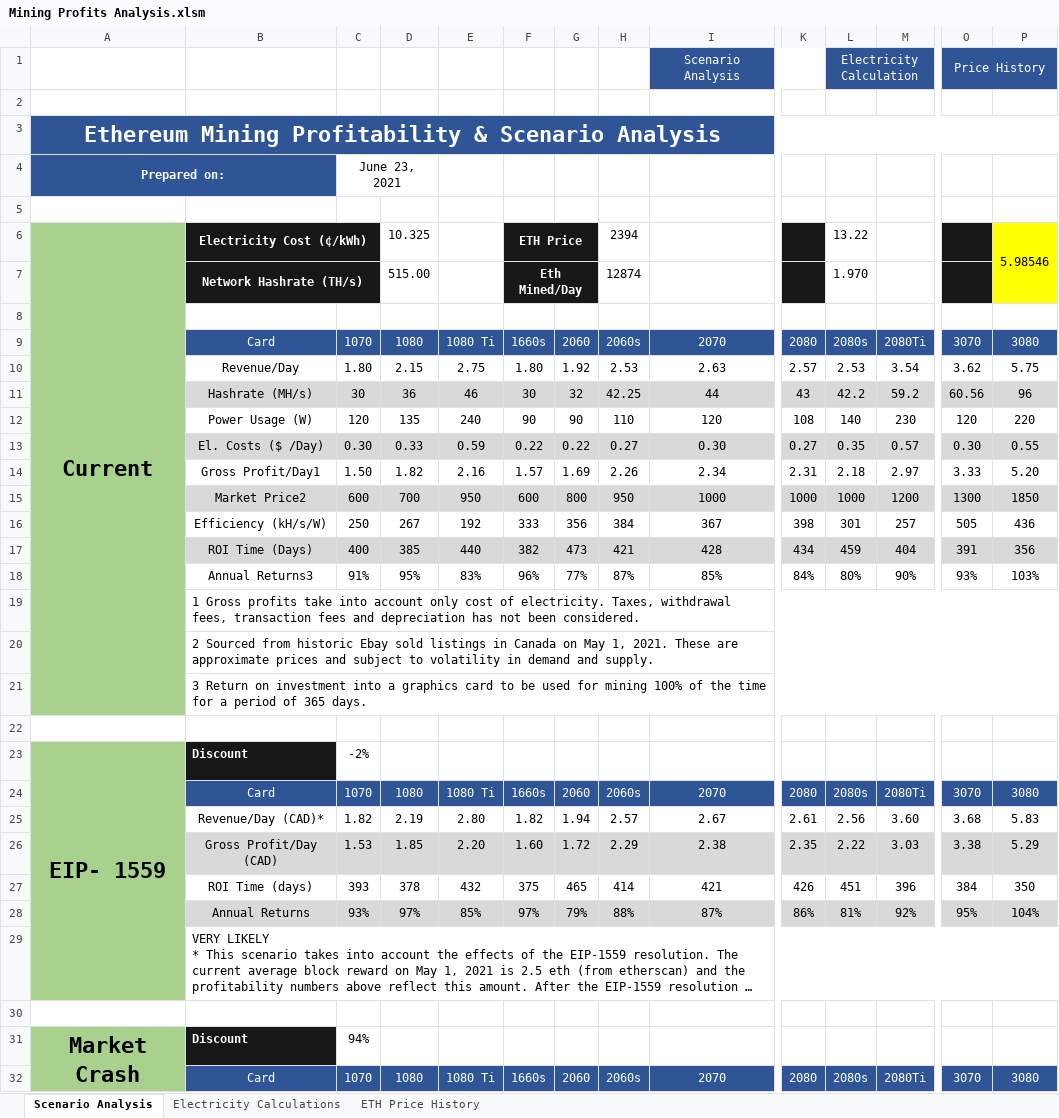
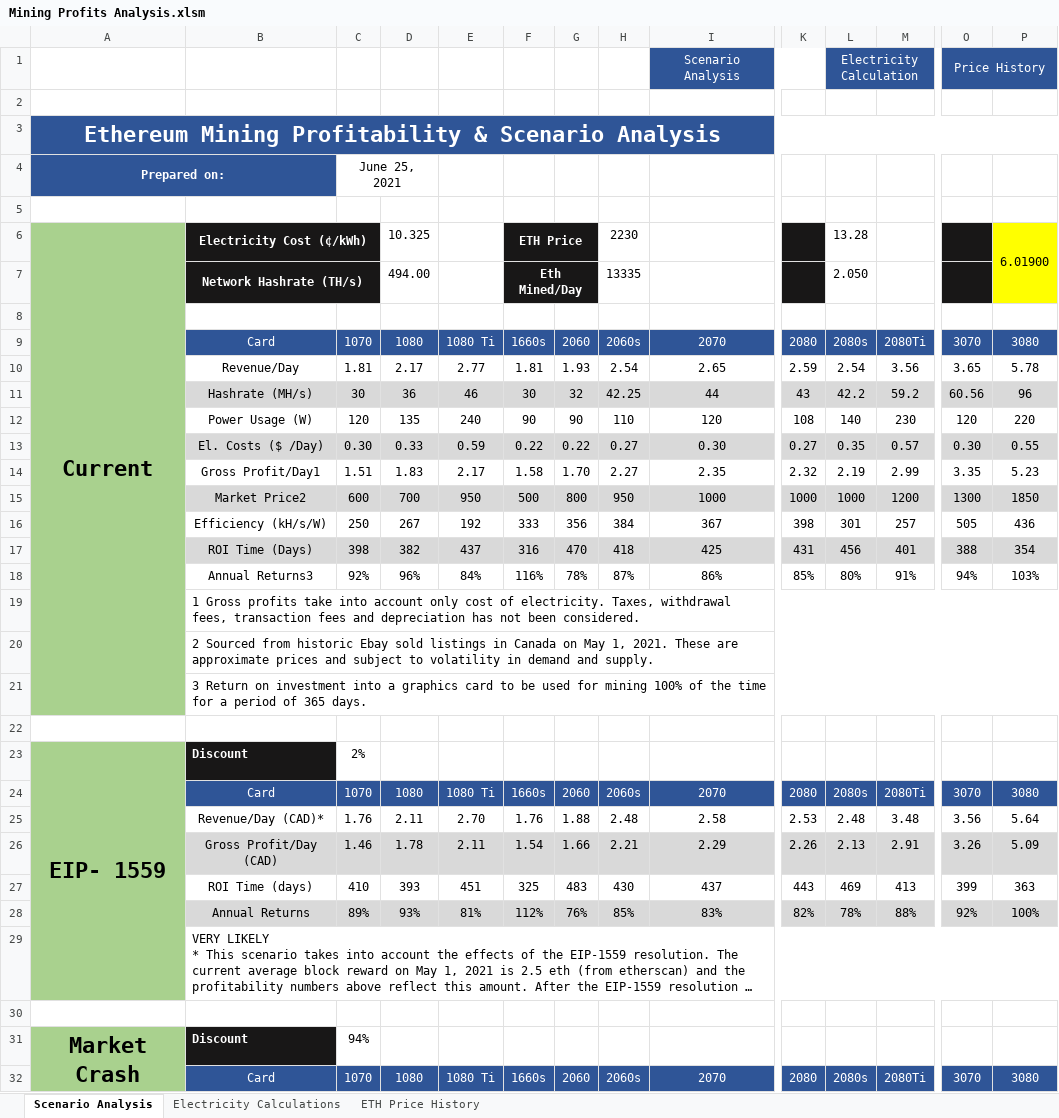
Before and after one commit to HoTofu/eth-gpu-mining-profitability, an Excel workbook: Mining Profits Analysis.xlsm, sheet Scenario Analysis, drawn as a sheet; only a part is shown, gaps mark what is left out; long unchanged cells end in …; values as stored, in another font and other column widths than the file's, no borders; charts and pictures not drawn; removed rows and columns are numbered as before the commit, all else as after; rows hold the shown columns only; the diff covers the shown part only; the diff names each change by its address in the sheet, - before the commit and + after, or states it on an @@ line.

Commit message:
Update Mining Profits Analysis.xlsm

```diff
--- a/Mining Profits Analysis.xlsm (sheet Scenario Analysis)
+++ b/Mining Profits Analysis.xlsm (sheet Scenario Analysis)
-C4: June 23, 2021
+C4: June 25, 2021
-H6: 2394
+H6: 2230
-L6: 13.22
+L6: 13.28
-P6: 5.98546
+P6: 6.01900
-D7: 515.00
+D7: 494.00
-H7: 12874
+H7: 13335
-L7: 1.970
+L7: 2.050
-row 10:  | Revenue/Day | 1.80 | 2.15 | 2.75 | 1.80 | 1.92 | 2.53 | 2.63 | 2.57 | 2.53 | 3.54 | 3.62 | 5.75
+row 10:  | Revenue/Day | 1.81 | 2.17 | 2.77 | 1.81 | 1.93 | 2.54 | 2.65 | 2.59 | 2.54 | 3.56 | 3.65 | 5.78
-row 14:  | Gross Profit/Day1 | 1.50 | 1.82 | 2.16 | 1.57 | 1.69 | 2.26 | 2.34 | 2.31 | 2.18 | 2.97 | 3.33 | 5.20
+row 14:  | Gross Profit/Day1 | 1.51 | 1.83 | 2.17 | 1.58 | 1.70 | 2.27 | 2.35 | 2.32 | 2.19 | 2.99 | 3.35 | 5.23
-F15: 600
+F15: 500
-row 17:  | ROI Time (Days) | 400 | 385 | 440 | 382 | 473 | 421 | 428 | 434 | 459 | 404 | 391 | 356
-row 18:  | Annual Returns3 | 91% | 95% | 83% | 96% | 77% | 87% | 85% | 84% | 80% | 90% | 93% | 103%
+row 17:  | ROI Time (Days) | 398 | 382 | 437 | 316 | 470 | 418 | 425 | 431 | 456 | 401 | 388 | 354
+row 18:  | Annual Returns3 | 92% | 96% | 84% | 116% | 78% | 87% | 86% | 85% | 80% | 91% | 94% | 103%
-C23: -2%
+C23: 2%
-row 25:  | Revenue/Day (CAD)* | 1.82 | 2.19 | 2.80 | 1.82 | 1.94 | 2.57 | 2.67 | 2.61 | 2.56 | 3.60 | 3.68 | 5.83
-row 26:  | Gross Profit/Day (CAD) | 1.53 | 1.85 | 2.20 | 1.60 | 1.72 | 2.29 | 2.38 | 2.35 | 2.22 | 3.03 | 3.38 | 5.29
-row 27:  | ROI Time (days) | 393 | 378 | 432 | 375 | 465 | 414 | 421 | 426 | 451 | 396 | 384 | 350
-row 28:  | Annual Returns | 93% | 97% | 85% | 97% | 79% | 88% | 87% | 86% | 81% | 92% | 95% | 104%
+row 25:  | Revenue/Day (CAD)* | 1.76 | 2.11 | 2.70 | 1.76 | 1.88 | 2.48 | 2.58 | 2.53 | 2.48 | 3.48 | 3.56 | 5.64
+row 26:  | Gross Profit/Day (CAD) | 1.46 | 1.78 | 2.11 | 1.54 | 1.66 | 2.21 | 2.29 | 2.26 | 2.13 | 2.91 | 3.26 | 5.09
+row 27:  | ROI Time (days) | 410 | 393 | 451 | 325 | 483 | 430 | 437 | 443 | 469 | 413 | 399 | 363
+row 28:  | Annual Returns | 89% | 93% | 81% | 112% | 76% | 85% | 83% | 82% | 78% | 88% | 92% | 100%
```
Also changed, not shown: 3 added rows, 3 removed rows and 10 edited cells elsewhere in this sheet.
